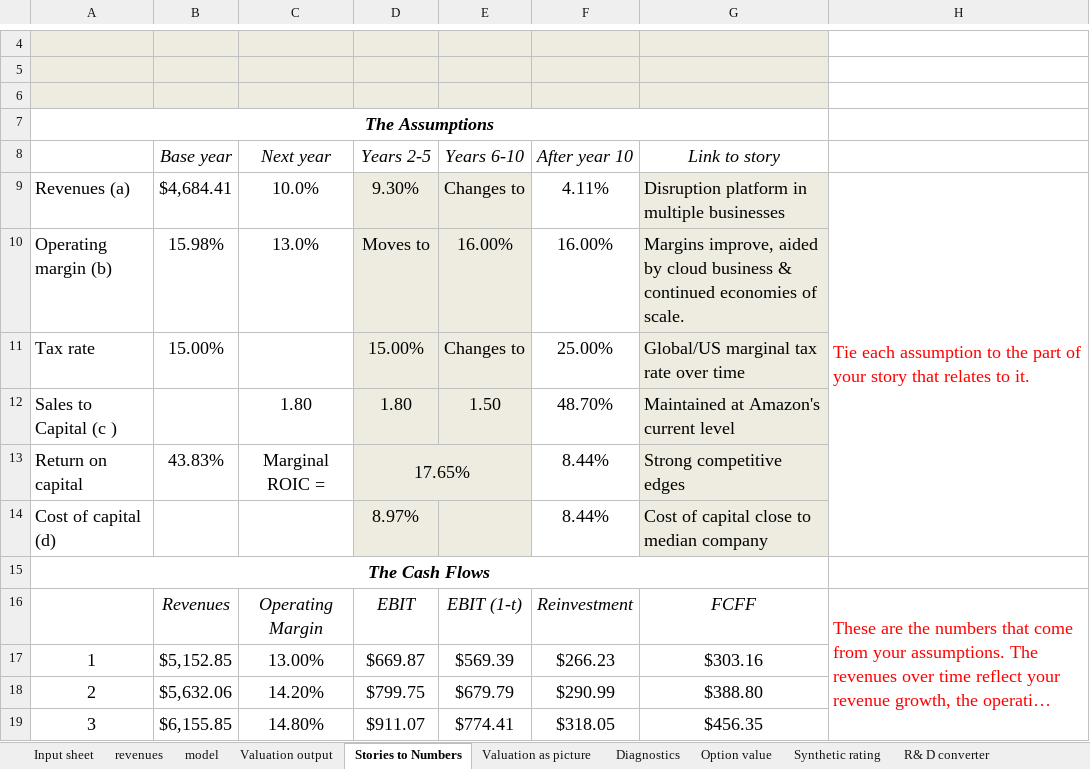
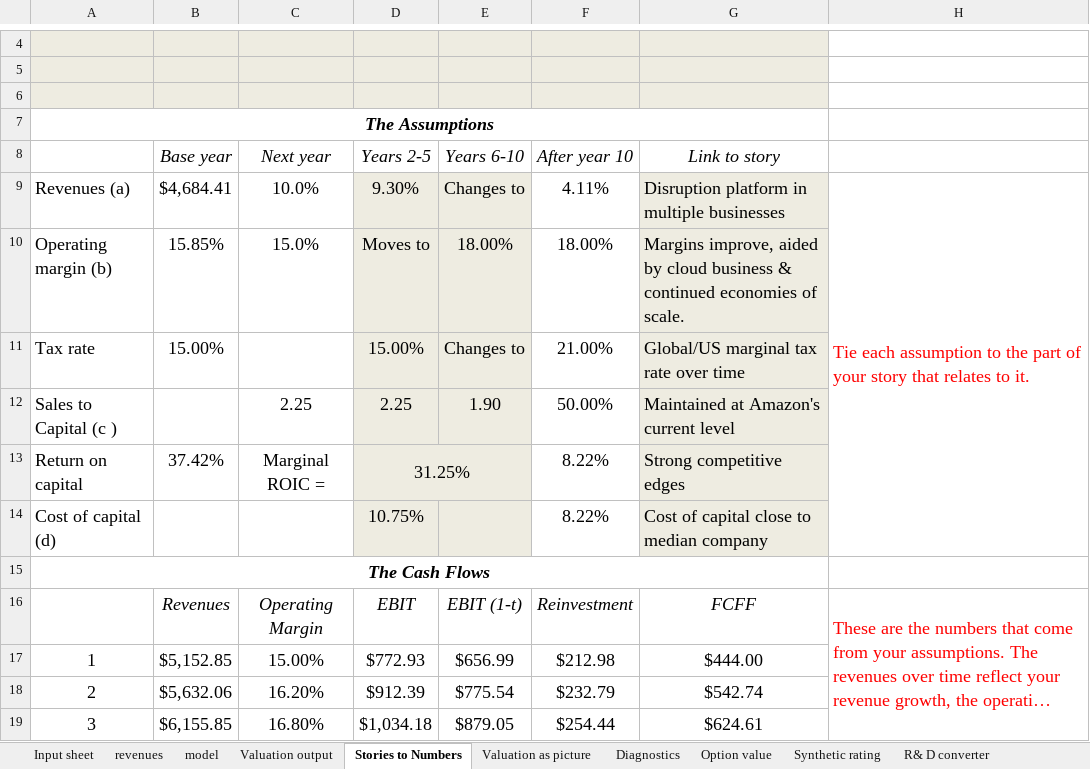
Before and after one commit to Volinr1/models-_-, an Excel workbook: Logitech.xlsx, sheet Stories to Numbers, drawn as a sheet; only a part is shown, gaps mark what is left out; long unchanged cells end in …; values as stored, in another font and other column widths than the file's, no borders; the diff covers the shown part only; the diff names each change by its address in the sheet, - before the commit and + after, or states it on an @@ line.

```diff
--- a/Logitech.xlsx (sheet Stories to Numbers)
+++ b/Logitech.xlsx (sheet Stories to Numbers)
-B10 (Base year): 15.98%
+B10 (Base year): 15.85%
-C10 (Next year): 13.0%
+C10 (Next year): 15.0%
-E10 (Years 6-10): 16.00%
+E10 (Years 6-10): 18.00%
-F10 (After year 10): 16.00%
+F10 (After year 10): 18.00%
-F11 (After year 10): 25.00%
+F11 (After year 10): 21.00%
-C12 (Next year): 1.80
+C12 (Next year): 2.25
-D12 (Years 2-5): 1.80
+D12 (Years 2-5): 2.25
-E12 (Years 6-10): 1.50
+E12 (Years 6-10): 1.90
-F12 (After year 10): 48.70%
+F12 (After year 10): 50.00%
-B13 (Base year): 43.83%
+B13 (Base year): 37.42%
-D13 (Years 2-5): 17.65%
+D13 (Years 2-5): 31.25%
-F13:F14 (After year 10): 8.44%
+F13:F14 (After year 10): 8.22%
-D14 (Years 2-5): 8.97%
+D14 (Years 2-5): 10.75%
-C17 (Next year): 13.00%
+C17 (Next year): 15.00%
-D17 (Years 2-5): $669.87
+D17 (Years 2-5): $772.93
-E17 (Years 6-10): $569.39
+E17 (Years 6-10): $656.99
-F17 (After year 10): $266.23
+F17 (After year 10): $212.98
-G17 (Link to story): $303.16
+G17 (Link to story): $444.00
-C18 (Next year): 14.20%
+C18 (Next year): 16.20%
-D18 (Years 2-5): $799.75
+D18 (Years 2-5): $912.39
-E18 (Years 6-10): $679.79
+E18 (Years 6-10): $775.54
-F18 (After year 10): $290.99
+F18 (After year 10): $232.79
-G18 (Link to story): $388.80
+G18 (Link to story): $542.74
-C19 (Next year): 14.80%
+C19 (Next year): 16.80%
-D19 (Years 2-5): $911.07
+D19 (Years 2-5): $1,034.18
-E19 (Years 6-10): $774.41
+E19 (Years 6-10): $879.05
-F19 (After year 10): $318.05
+F19 (After year 10): $254.44
-G19 (Link to story): $456.35
+G19 (Link to story): $624.61
```
Also changed, not shown: 50 edited cells elsewhere in this sheet, sheet Valuation as picture, sheet Country equity risk premiums, sheet Valuation output, sheet Cost of capital worksheet, sheet Diagnostics, sheet R& D converter, 2 more sheets, formulas that keep their value.
